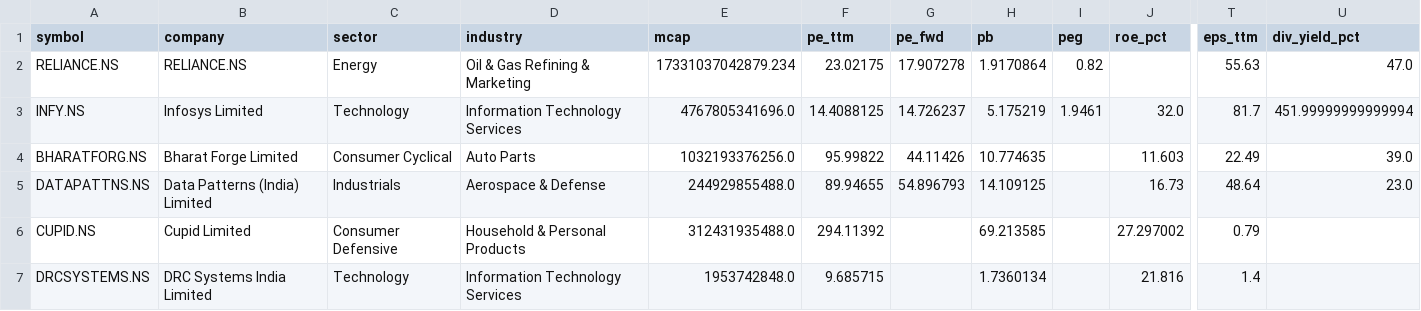
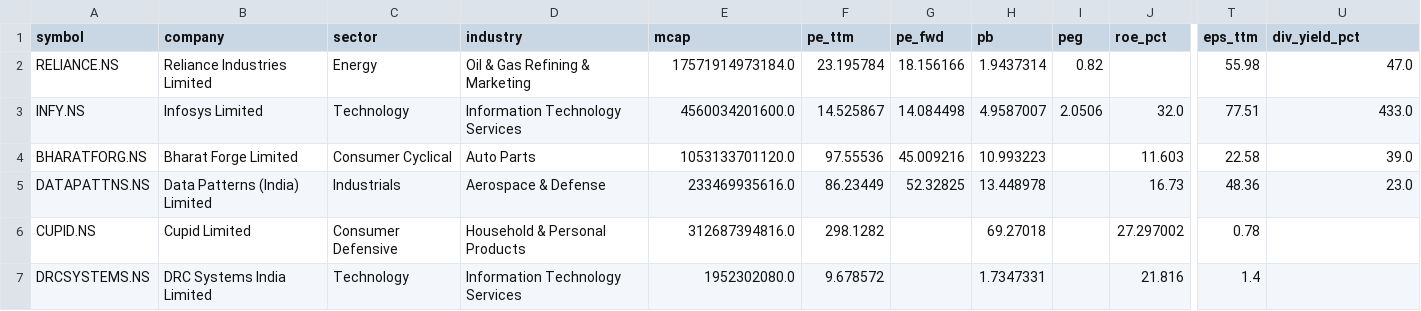
Before and after one commit to cogit0erg0sum/mgb-cockpit, a CSV file: app/data/fundamentals.csv, drawn as a sheet; only a part is shown, gaps mark what is left out; the diff covers the shown part only; the diff names each change by its address in the sheet, - before the commit and + after, or states it on an @@ line.

```diff
--- a/app/data/fundamentals.csv
+++ b/app/data/fundamentals.csv
-B2 (company): RELIANCE.NS
+B2 (company): Reliance Industries Limited
-E2 (mcap): 17331037042879.234
+E2 (mcap): 17571914973184.0
-F2 (pe_ttm): 23.02175
+F2 (pe_ttm): 23.195784
-G2 (pe_fwd): 17.907278
+G2 (pe_fwd): 18.156166
-H2 (pb): 1.9170864
+H2 (pb): 1.9437314
-T2 (eps_ttm): 55.63
+T2 (eps_ttm): 55.98
-E3 (mcap): 4767805341696.0
+E3 (mcap): 4560034201600.0
-F3 (pe_ttm): 14.4088125
+F3 (pe_ttm): 14.525867
-G3 (pe_fwd): 14.726237
+G3 (pe_fwd): 14.084498
-H3 (pb): 5.175219
+H3 (pb): 4.9587007
-I3 (peg): 1.9461
+I3 (peg): 2.0506
-T3 (eps_ttm): 81.7
+T3 (eps_ttm): 77.51
-U3 (div_yield_pct): 451.99999999999994
+U3 (div_yield_pct): 433.0
-E4 (mcap): 1032193376256.0
+E4 (mcap): 1053133701120.0
-F4 (pe_ttm): 95.99822
+F4 (pe_ttm): 97.55536
-G4 (pe_fwd): 44.11426
+G4 (pe_fwd): 45.009216
-H4 (pb): 10.774635
+H4 (pb): 10.993223
-T4 (eps_ttm): 22.49
+T4 (eps_ttm): 22.58
-E5 (mcap): 244929855488.0
+E5 (mcap): 233469935616.0
-F5 (pe_ttm): 89.94655
+F5 (pe_ttm): 86.23449
-G5 (pe_fwd): 54.896793
+G5 (pe_fwd): 52.32825
-H5 (pb): 14.109125
+H5 (pb): 13.448978
-T5 (eps_ttm): 48.64
+T5 (eps_ttm): 48.36
-E6 (mcap): 312431935488.0
+E6 (mcap): 312687394816.0
-F6 (pe_ttm): 294.11392
+F6 (pe_ttm): 298.1282
-H6 (pb): 69.213585
+H6 (pb): 69.27018
-T6 (eps_ttm): 0.79
+T6 (eps_ttm): 0.78
-E7 (mcap): 1953742848.0
+E7 (mcap): 1952302080.0
-F7 (pe_ttm): 9.685715
+F7 (pe_ttm): 9.678572
-H7 (pb): 1.7360134
+H7 (pb): 1.7347331
```
Also changed, not shown: 110 edited cells elsewhere in this file, app/data/dashboard.csv.
